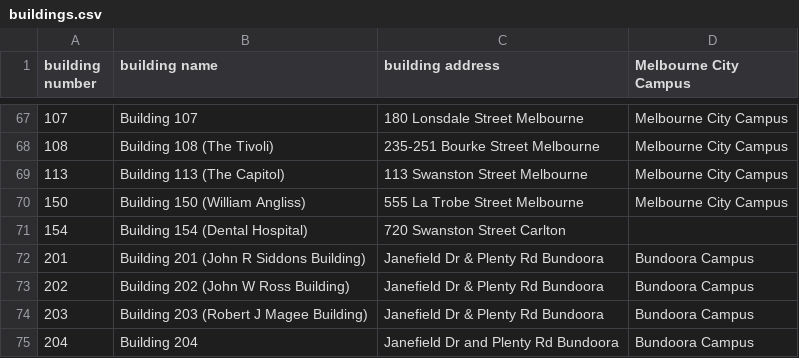
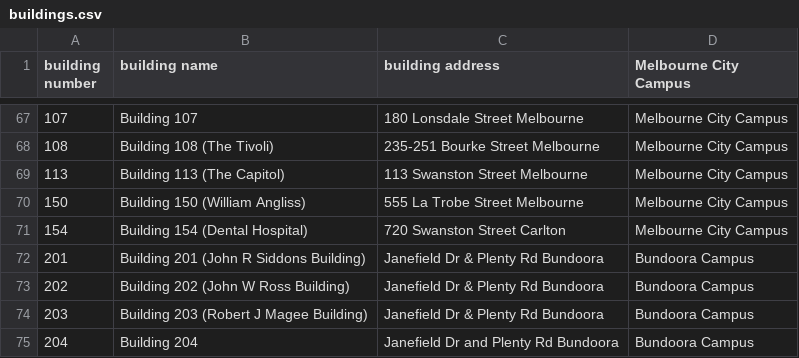
Before and after one commit to LinusKay/rmit-bot, a CSV file: data/buildings.csv, drawn as a sheet; only a part is shown, gaps mark what is left out.

```diff
--- a/data/buildings.csv
+++ b/data/buildings.csv
@@ -70,3 +70,3 @@ building number, building name, building address,Melbourne City Campus
 150,Building 150 (William Angliss),555 La Trobe Street Melbourne,Melbourne City Campus
-154,Building 154 (Dental Hospital),720 Swanston Street Carlton
+154,Building 154 (Dental Hospital),720 Swanston Street Carlton,Melbourne City Campus
 201,Building 201 (John R Siddons Building),Janefield Dr & Plenty Rd Bundoora,Bundoora Campus
```
Also changed, not shown: 1 other file.
